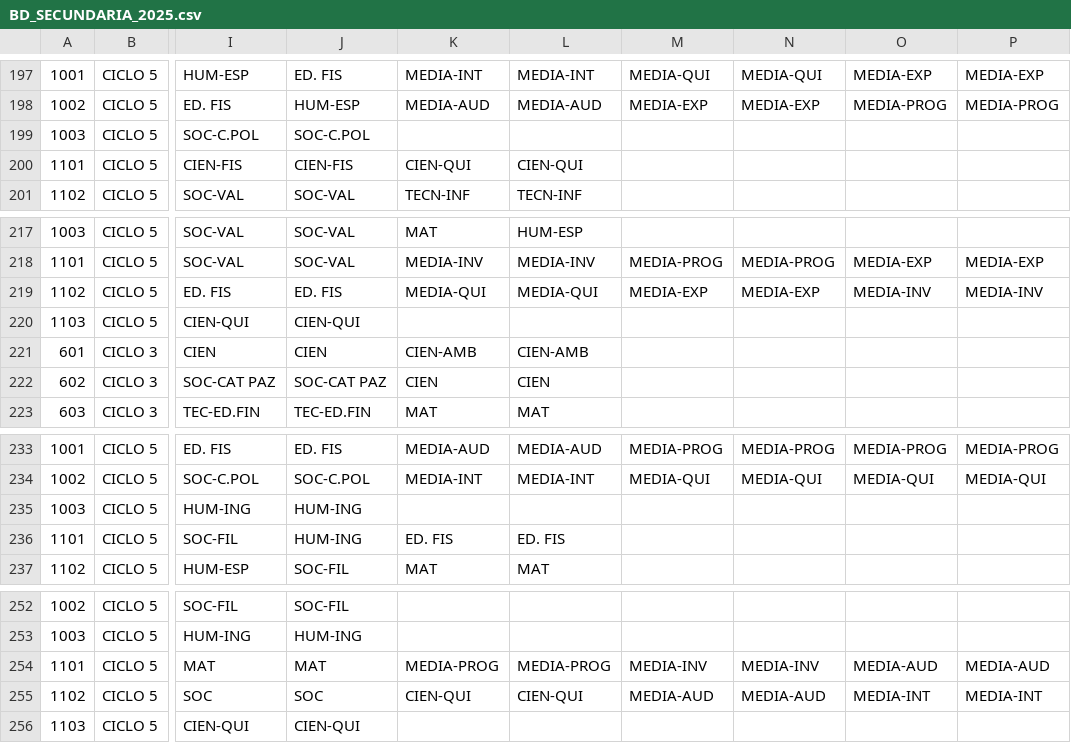
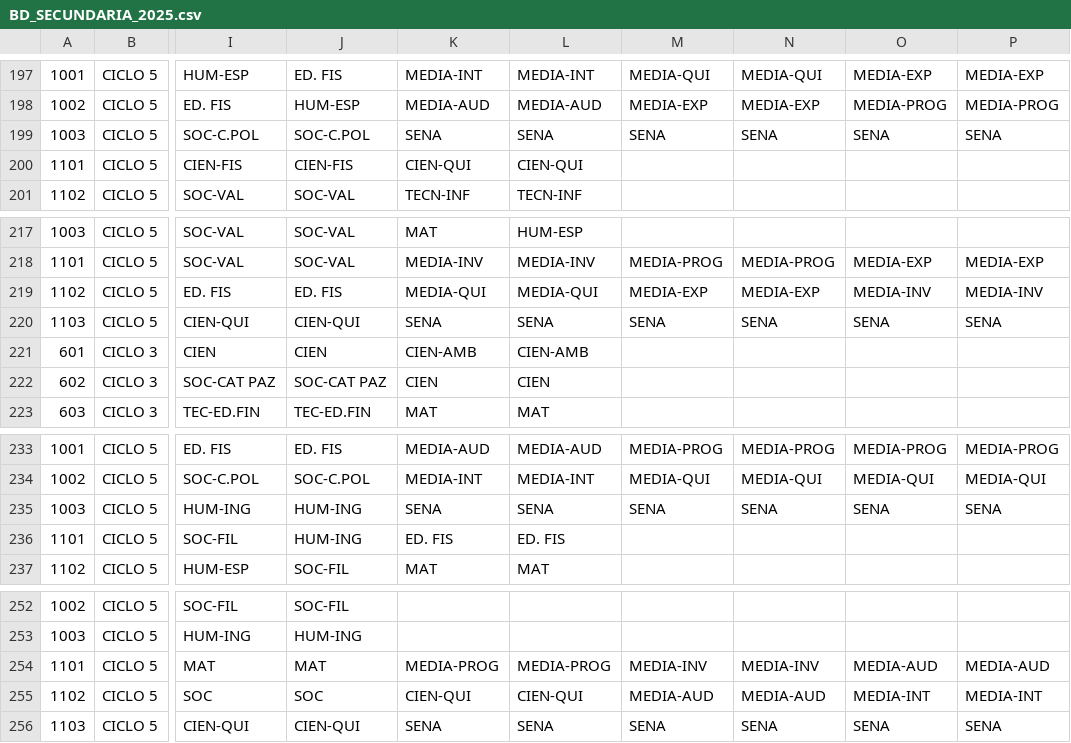
Before and after one commit to alexmagno6m/render, a CSV file: BD_SECUNDARIA_2025.csv, drawn as a sheet; only a part is shown, gaps mark what is left out; the diff names each change by its address in the sheet, - before the commit and + after, or states it on an @@ line.

Commit message:
adding sena

```diff
--- a/BD_SECUNDARIA_2025.csv
+++ b/BD_SECUNDARIA_2025.csv
-K199: (empty)
+K199: SENA
-L199: (empty)
+L199: SENA
-M199: (empty)
+M199: SENA
-N199: (empty)
+N199: SENA
-O199: (empty)
+O199: SENA
-P199: (empty)
+P199: SENA
-K220: (empty)
+K220: SENA
-L220: (empty)
+L220: SENA
-M220: (empty)
+M220: SENA
-N220: (empty)
+N220: SENA
-O220: (empty)
+O220: SENA
-P220: (empty)
+P220: SENA
-K235: (empty)
+K235: SENA
-L235: (empty)
+L235: SENA
-M235: (empty)
+M235: SENA
-N235: (empty)
+N235: SENA
-O235: (empty)
+O235: SENA
-P235: (empty)
+P235: SENA
-K256: (empty)
+K256: SENA
-L256: (empty)
+L256: SENA
-M256: (empty)
+M256: SENA
-N256: (empty)
+N256: SENA
-O256: (empty)
+O256: SENA
-P256: (empty)
+P256: SENA
```
